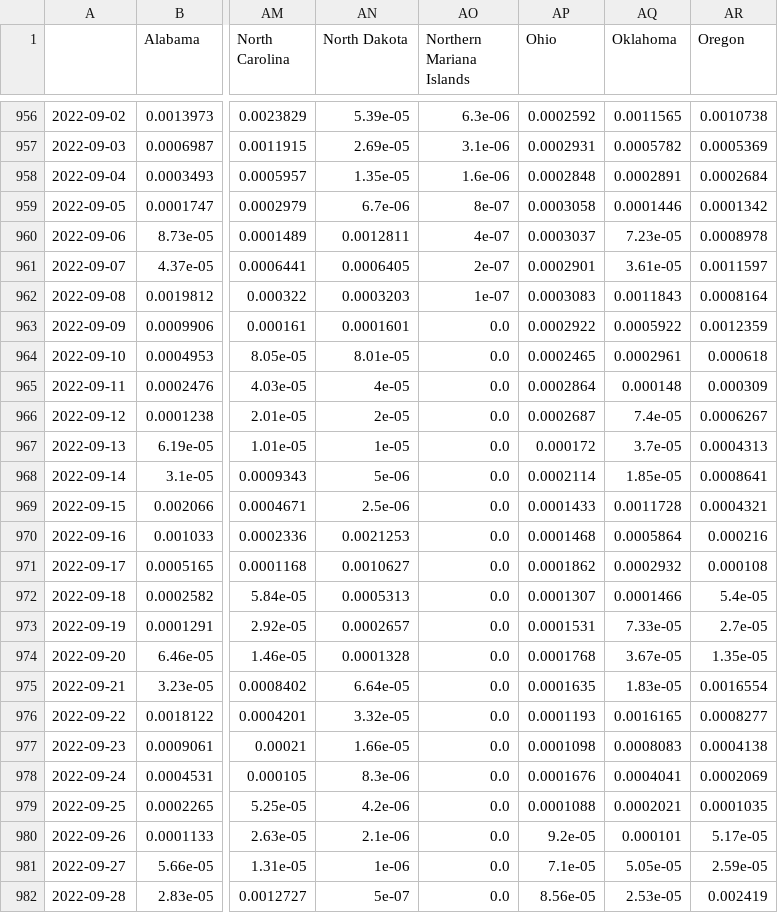
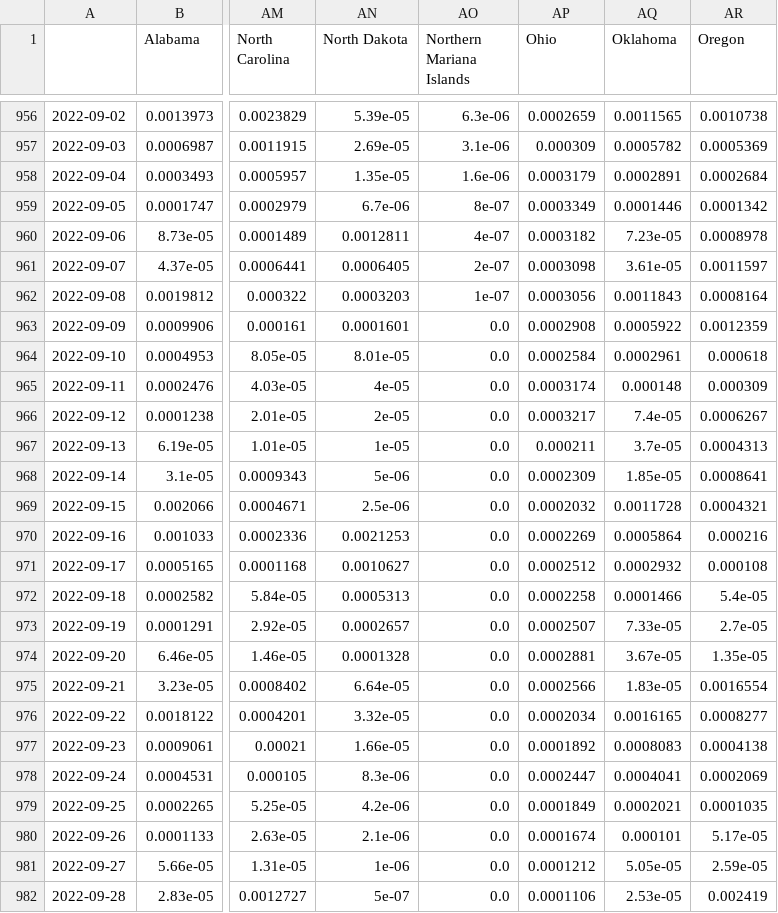
Before and after one commit to BrianLDev/Covid19_Analytics, a CSV file: Datasets/JH/jh_hist_usstates_deaths_pct_ewma.csv, drawn as a sheet; only a part is shown, gaps mark what is left out; the diff covers the shown part only; the diff names each change by its address in the sheet, - before the commit and + after, or states it on an @@ line.

```diff
--- a/Datasets/JH/jh_hist_usstates_deaths_pct_ewma.csv
+++ b/Datasets/JH/jh_hist_usstates_deaths_pct_ewma.csv
-AP956 (Ohio): 0.0002592
+AP956 (Ohio): 0.0002659
-AP957 (Ohio): 0.0002931
+AP957 (Ohio): 0.000309
-AP958 (Ohio): 0.0002848
+AP958 (Ohio): 0.0003179
-AP959 (Ohio): 0.0003058
+AP959 (Ohio): 0.0003349
-AP960 (Ohio): 0.0003037
+AP960 (Ohio): 0.0003182
-AP961 (Ohio): 0.0002901
+AP961 (Ohio): 0.0003098
-AP962 (Ohio): 0.0003083
+AP962 (Ohio): 0.0003056
-AP963 (Ohio): 0.0002922
+AP963 (Ohio): 0.0002908
-AP964 (Ohio): 0.0002465
+AP964 (Ohio): 0.0002584
-AP965 (Ohio): 0.0002864
+AP965 (Ohio): 0.0003174
-AP966 (Ohio): 0.0002687
+AP966 (Ohio): 0.0003217
-AP967 (Ohio): 0.000172
+AP967 (Ohio): 0.000211
-AP968 (Ohio): 0.0002114
+AP968 (Ohio): 0.0002309
-AP969 (Ohio): 0.0001433
+AP969 (Ohio): 0.0002032
-AP970 (Ohio): 0.0001468
+AP970 (Ohio): 0.0002269
-AP971 (Ohio): 0.0001862
+AP971 (Ohio): 0.0002512
-AP972 (Ohio): 0.0001307
+AP972 (Ohio): 0.0002258
-AP973 (Ohio): 0.0001531
+AP973 (Ohio): 0.0002507
-AP974 (Ohio): 0.0001768
+AP974 (Ohio): 0.0002881
-AP975 (Ohio): 0.0001635
+AP975 (Ohio): 0.0002566
-AP976 (Ohio): 0.0001193
+AP976 (Ohio): 0.0002034
-AP977 (Ohio): 0.0001098
+AP977 (Ohio): 0.0001892
-AP978 (Ohio): 0.0001676
+AP978 (Ohio): 0.0002447
-AP979 (Ohio): 0.0001088
+AP979 (Ohio): 0.0001849
-AP980 (Ohio): 9.2e-05
+AP980 (Ohio): 0.0001674
-AP981 (Ohio): 7.1e-05
+AP981 (Ohio): 0.0001212
-AP982 (Ohio): 8.56e-05
+AP982 (Ohio): 0.0001106
```
Also changed, not shown: 1 added row and 43 edited cells elsewhere in this file, Datasets/JH/jh_hist_countries_deaths.csv, Datasets/JH/jh_hist_usstates_cases.csv, 18 other files.
